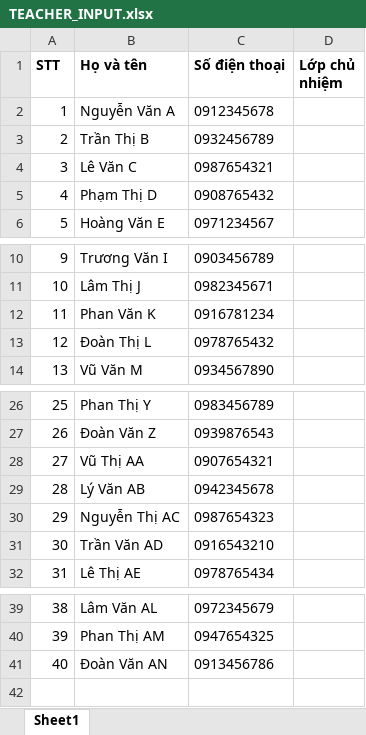
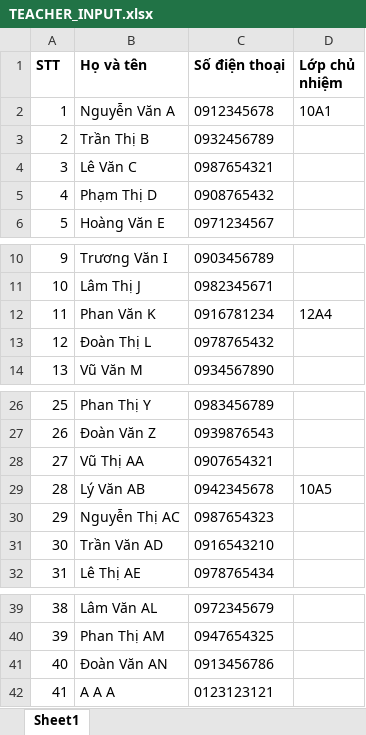
Before and after one commit to KjinLu/VEMS, an Excel workbook: client/public/TEACHER_INPUT.xlsx, sheet Sheet1, drawn as a sheet; only a part is shown, gaps mark what is left out; values as stored, in another font and other column widths than the file's, no borders; the diff names each change by its address in the sheet, - before the commit and + after, or states it on an @@ line.

```diff
--- a/client/public/TEACHER_INPUT.xlsx (sheet Sheet1)
+++ b/client/public/TEACHER_INPUT.xlsx (sheet Sheet1)
-D2 (Lớp chủ nhiệm): (empty)
+D2 (Lớp chủ nhiệm): 10A1
-D12 (Lớp chủ nhiệm): (empty)
+D12 (Lớp chủ nhiệm): 12A4
-D29 (Lớp chủ nhiệm): (empty)
+D29 (Lớp chủ nhiệm): 10A5
+row 42: 41 | A A A | 0123123121
```
Also changed, not shown: client/public/TKB.xlsx, 34 other files.
